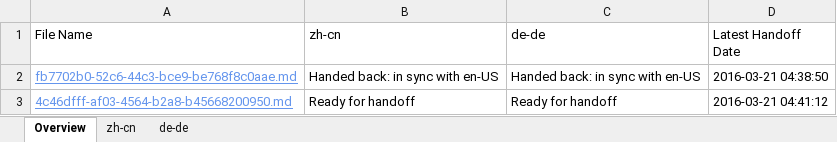
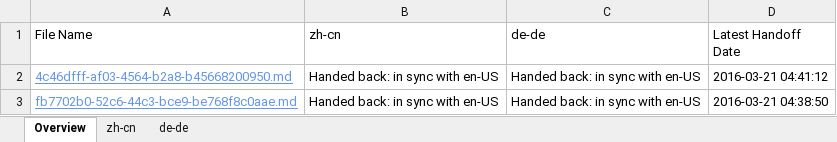
Before and after one commit to OpenLocalizationTestOrg/olhandback, an Excel workbook: ol-handback/OpenLocalizationTest/oltest/yuwzho/localization-status.xlsx, sheet Overview, drawn as a sheet; values as stored, in another font and other column widths than the file's, no borders; table styles not drawn; removed rows and columns are numbered as before the commit, all else as after; the diff names each change by its address in the sheet, - before the commit and + after, or states it on an @@ line.

```diff
--- a/ol-handback/OpenLocalizationTest/oltest/yuwzho/localization-status.xlsx (sheet Overview)
+++ b/ol-handback/OpenLocalizationTest/oltest/yuwzho/localization-status.xlsx (sheet Overview)
+row 2: 4c46dfff-af03-4564-b2a8-b45668200950.md | Handed back: in sync with en-US | Handed back: in sync with en-US | 2016-03-21 04:41:12
-row 3: 4c46dfff-af03-4564-b2a8-b45668200950.md | Ready for handoff | Ready for handoff | 2016-03-21 04:41:12
```
Also changed, not shown: sheet de-de, sheet zh-cn, ol-handback/OpenLocalizationTest/oltest/yuwzho/handback-status.xlsx.
